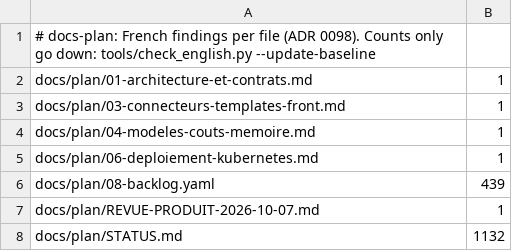
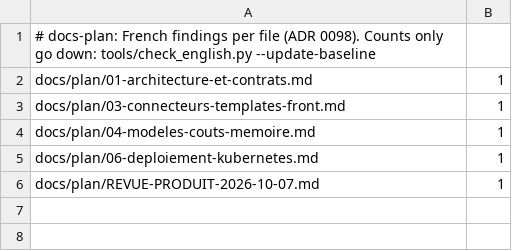
Before and after one commit to VargaFoundation/choregos, a TSV file: tools/english_baseline/docs-plan.tsv, drawn as a sheet.

```diff
--- a/tools/english_baseline/docs-plan.tsv
+++ b/tools/english_baseline/docs-plan.tsv
@@ -5,4 +5,2 @@ docs/plan/04-modeles-couts-memoire.md	1
 docs/plan/06-deploiement-kubernetes.md	1
-docs/plan/08-backlog.yaml	439
 docs/plan/REVUE-PRODUIT-2026-10-07.md	1
-docs/plan/STATUS.md	1132
```
Also changed, not shown: tools/english_baseline/ops.tsv, tools/english_baseline/tests.tsv, 4 other files.
